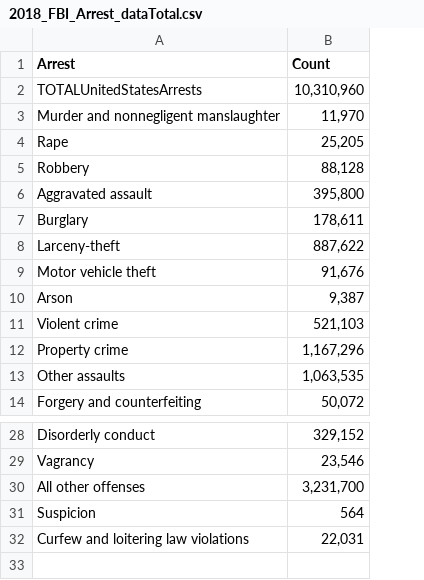
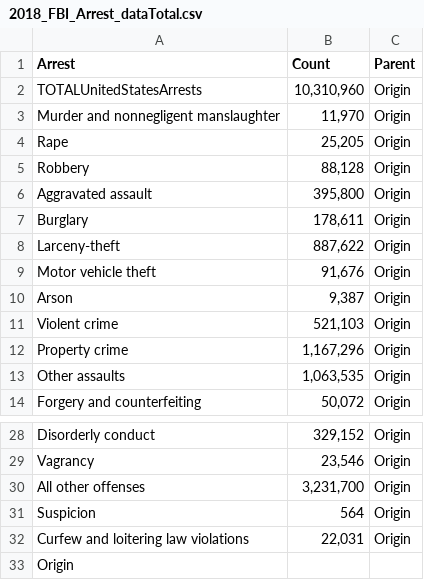
Before and after one commit to edmoral18/Data-Visualization-Narrative, a CSV file: 2018_FBI_Arrest_total/2018_FBI_Arrest_dataTotal.csv, drawn as a sheet; only a part is shown, gaps mark what is left out; the diff names each change by its address in the sheet, - before the commit and + after, or states it on an @@ line.

Commit message:
Update 2018_FBI_Arrest_dataTotal.csv

```diff
--- a/2018_FBI_Arrest_total/2018_FBI_Arrest_dataTotal.csv
+++ b/2018_FBI_Arrest_total/2018_FBI_Arrest_dataTotal.csv
+column C (Parent), rows 2-14: all Origin; rows 28-32: all Origin
+row 33: Origin
```
